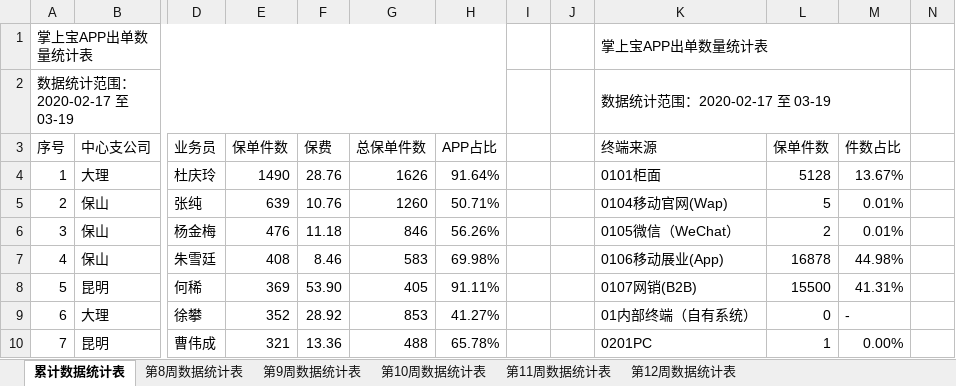
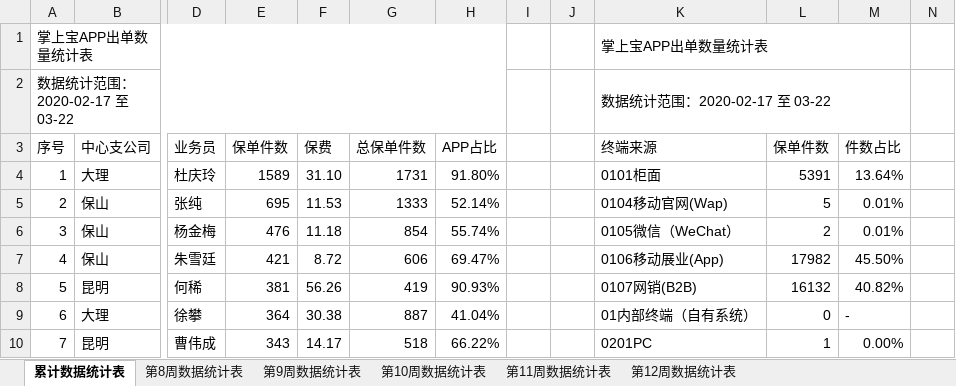
Before and after one commit to fagan2888/DataStats, an Excel workbook: APP出单业务竞赛统计表.xlsx, sheet 累计数据统计表, drawn as a sheet; only a part is shown, gaps mark what is left out; values as stored, in another font and other column widths than the file's, no cell formats; the diff covers the shown part only; the diff names each change by its address in the sheet, - before the commit and + after, or states it on an @@ line.

```diff
--- a/APP出单业务竞赛统计表.xlsx (sheet 累计数据统计表)
+++ b/APP出单业务竞赛统计表.xlsx (sheet 累计数据统计表)
@@ column A (序号) renumbered from row 2 down @@
-K2 (终端来源): 数据统计范围：2020-02-17 至 03-19
+K2 (终端来源): 数据统计范围：2020-02-17 至 03-22
-E4 (保单件数): 1490
+E4 (保单件数): 1589
-F4 (保费): 28.76
+F4 (保费): 31.10
-G4 (总保单件数): 1626
+G4 (总保单件数): 1731
-H4 (APP占比): 91.64%
+H4 (APP占比): 91.80%
-L4 (保单件数): 5128
+L4 (保单件数): 5391
-M4 (件数占比): 13.67%
+M4 (件数占比): 13.64%
-E5 (保单件数): 639
+E5 (保单件数): 695
-F5 (保费): 10.76
+F5 (保费): 11.53
-G5 (总保单件数): 1260
+G5 (总保单件数): 1333
-H5 (APP占比): 50.71%
+H5 (APP占比): 52.14%
-G6 (总保单件数): 846
+G6 (总保单件数): 854
-H6 (APP占比): 56.26%
+H6 (APP占比): 55.74%
-E7 (保单件数): 408
+E7 (保单件数): 421
-F7 (保费): 8.46
+F7 (保费): 8.72
-G7 (总保单件数): 583
+G7 (总保单件数): 606
-H7 (APP占比): 69.98%
+H7 (APP占比): 69.47%
-L7 (保单件数): 16878
+L7 (保单件数): 17982
-M7 (件数占比): 44.98%
+M7 (件数占比): 45.50%
-E8 (保单件数): 369
+E8 (保单件数): 381
-F8 (保费): 53.90
+F8 (保费): 56.26
-G8 (总保单件数): 405
+G8 (总保单件数): 419
-H8 (APP占比): 91.11%
+H8 (APP占比): 90.93%
-L8 (保单件数): 15500
+L8 (保单件数): 16132
-M8 (件数占比): 41.31%
+M8 (件数占比): 40.82%
-E9 (保单件数): 352
+E9 (保单件数): 364
-F9 (保费): 28.92
+F9 (保费): 30.38
-G9 (总保单件数): 853
+G9 (总保单件数): 887
-H9 (APP占比): 41.27%
+H9 (APP占比): 41.04%
-E10 (保单件数): 321
+E10 (保单件数): 343
-F10 (保费): 13.36
+F10 (保费): 14.17
-G10 (总保单件数): 488
+G10 (总保单件数): 518
-H10 (APP占比): 65.78%
+H10 (APP占比): 66.22%
```
Also changed, not shown: 58 added rows, 56 removed rows, 562 edited cells and merged cells elsewhere in this sheet, sheet 第12周数据统计表, sheet 第10周数据统计表, sheet 第11周数据统计表, sheet 第9周数据统计表, sheet 第8周数据统计表, cell formats, 2020年机构数据统计详细报告.xlsx, 云南分公司业务统计表.xlsx, 7 other files.
